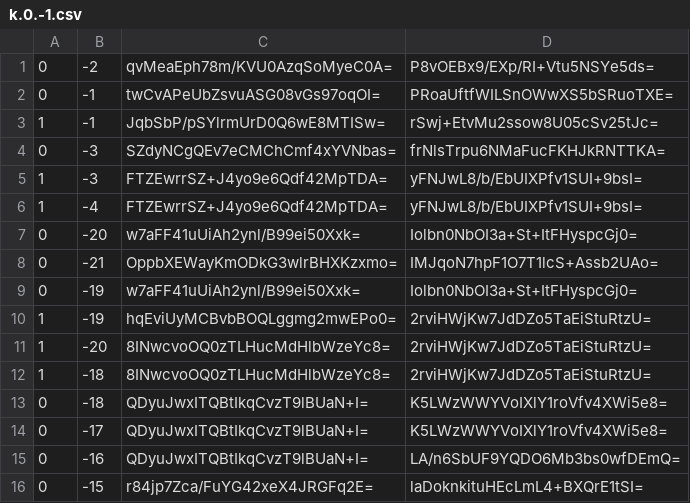
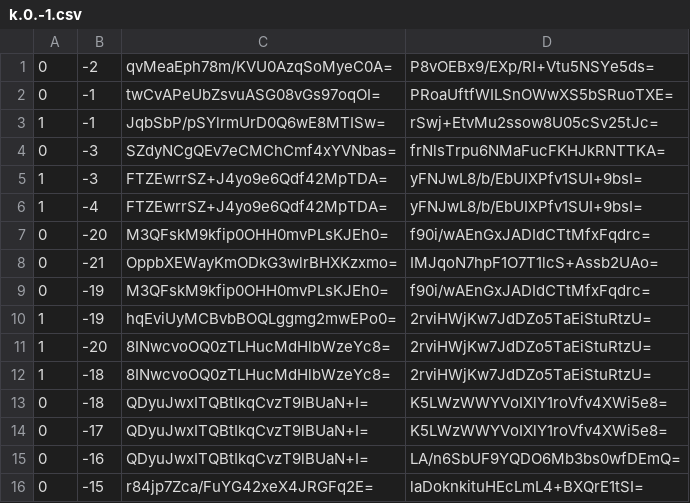
Before and after one commit to Brehtyn/brentyns.com-pipeline, a CSV file: public/unmined/tiles/zoom.-1/metadata/k.0.-1.csv, drawn as a sheet; only a part is shown.

```diff
--- a/public/unmined/tiles/zoom.-1/metadata/k.0.-1.csv
+++ b/public/unmined/tiles/zoom.-1/metadata/k.0.-1.csv
@@ -6,5 +6,5 @@
 1,-4,FTZEwrrSZ+J4yo9e6Qdf42MpTDA=,yFNJwL8/b/EbUIXPfv1SUI+9bsI=
-0,-20,w7aFF41uUiAh2ynl/B99ei50Xxk=,Iolbn0NbOI3a+St+ItFHyspcGj0=
+0,-20,M3QFskM9kfip0OHH0mvPLsKJEh0=,f90i/wAEnGxJADIdCTtMfxFqdrc=
 0,-21,OppbXEWayKmODkG3wlrBHXKzxmo=,IMJqoN7hpF1O7T1lcS+Assb2UAo=
-0,-19,w7aFF41uUiAh2ynl/B99ei50Xxk=,Iolbn0NbOI3a+St+ItFHyspcGj0=
+0,-19,M3QFskM9kfip0OHH0mvPLsKJEh0=,f90i/wAEnGxJADIdCTtMfxFqdrc=
 1,-19,hqEviUyMCBvbBOQLggmg2mwEPo0=,2rviHWjKw7JdDZo5TaEiStuRtzU=
```
Also changed, not shown: public/unmined/tiles/zoom.-1/metadata/k.-1.-1.csv, public/unmined/tiles/zoom.-2/metadata/k.-1.-1.csv, 27 other files.
